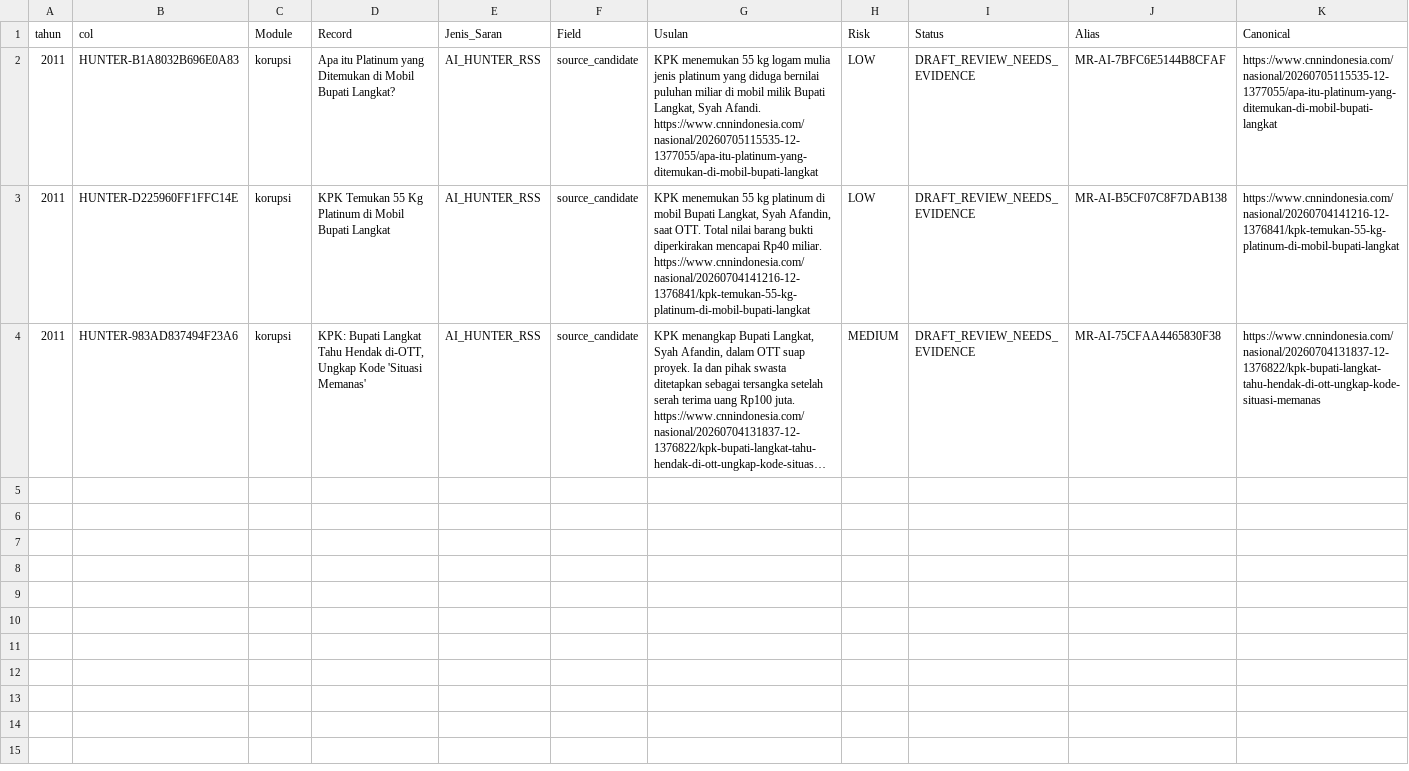
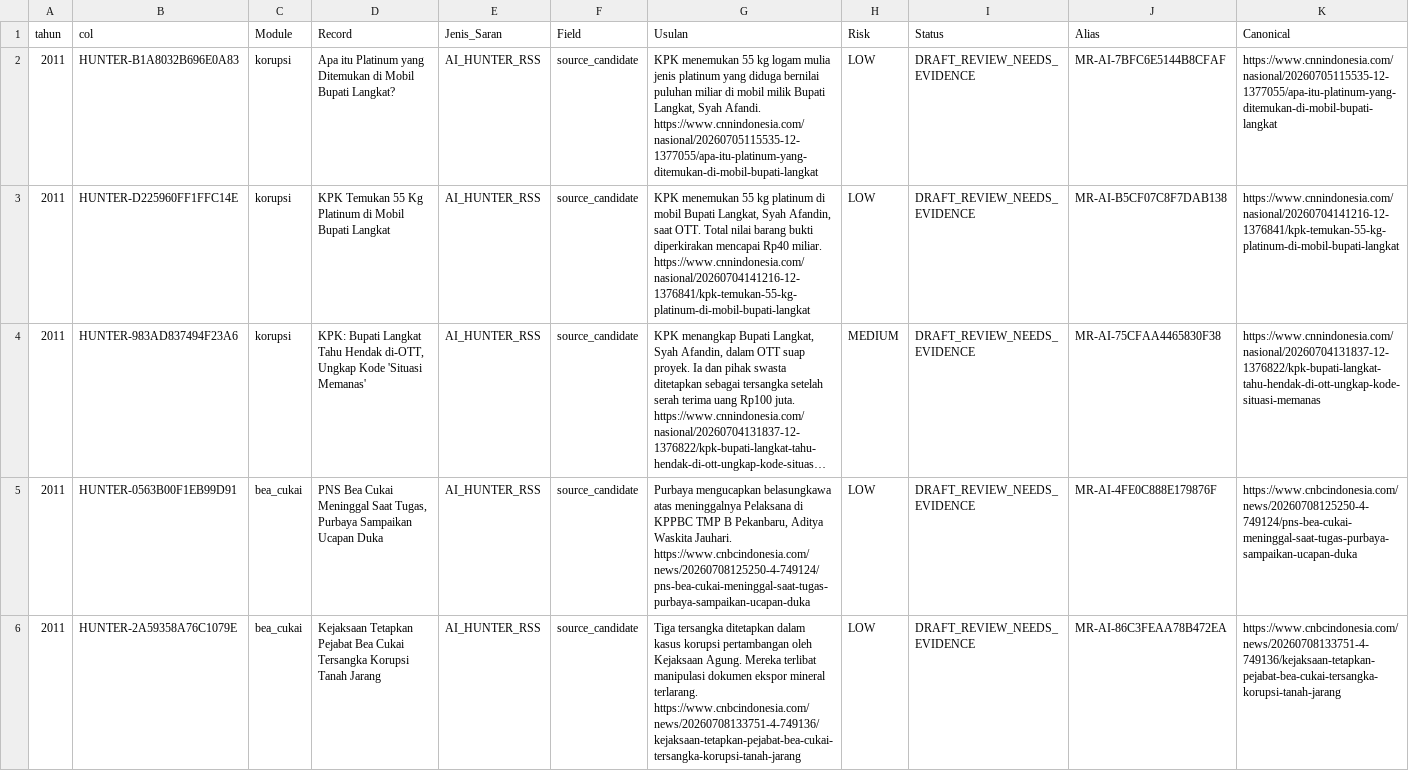
Before and after one commit to MonitoringUangRakyat/monitoring-rakyat, a CSV file: gudang-db/3_era_modern_2011_2026/ai_data_builder_2011.csv, drawn as a sheet; only a part is shown; long unchanged cells end in …; rows hold the shown columns only; the diff names each change by its address in the sheet, - before the commit and + after, or states it on an @@ line.

```diff
--- a/gudang-db/3_era_modern_2011_2026/ai_data_builder_2011.csv
+++ b/gudang-db/3_era_modern_2011_2026/ai_data_builder_2011.csv
+row 5: 2011 | HUNTER-0563B00F1EB99D91 | bea_cukai | PNS Bea Cukai Meninggal Saat Tugas, Purbaya Sampaikan Ucapan Duka | AI_HUNTER_RSS | source_candidate | Purbaya mengucapkan belasungkawa atas meninggalnya Pelaksana di KPPBC TMP B Pekanbaru, Aditya Waskita Jauhari. https://www.cnbcindonesia.com/news/20260708125250-4-749124/pns-bea-cukai-meninggal-saat-tugas-purbaya-sampaikan-ucapan-duka | LOW | DRAFT_REVIEW_NEEDS_EVIDENCE | MR-AI-4FE0C888E179876F | https://www.cnbcindonesia.com/news/20260708125250-4-749124/pns-bea-cukai-meninggal-saat-tugas-purbaya-sampaikan-ucapan-duka
+row 6: 2011 | HUNTER-2A59358A76C1079E | bea_cukai | Kejaksaan Tetapkan Pejabat Bea Cukai Tersangka Korupsi Tanah Jarang | AI_HUNTER_RSS | source_candidate | Tiga tersangka ditetapkan dalam kasus korupsi pertambangan oleh Kejaksaan Agung. Mereka terlibat manipulasi dokumen ekspor mineral terlarang. https://www.cnbcindonesia.com/news/20260708133751-4-749136/kejaksaan-tetapkan-pejabat-bea-cukai-tersangka-korupsi-tanah-jarang | LOW | DRAFT_REVIEW_NEEDS_EVIDENCE | MR-AI-86C3FEAA78B472EA | https://www.cnbcindonesia.com/news/20260708133751-4-749136/kejaksaan-tetapkan-pejabat-bea-cukai-tersangka-korupsi-tanah-jarang
```
Also changed, not shown: gudang-db/3_era_modern_2011_2026/ai_pengawas_2011.csv, gudang-db/3_era_modern_2011_2026/pajak_2026.csv, 18 other files.
